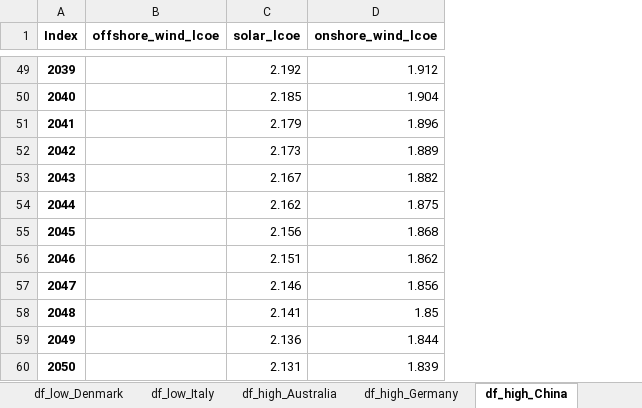
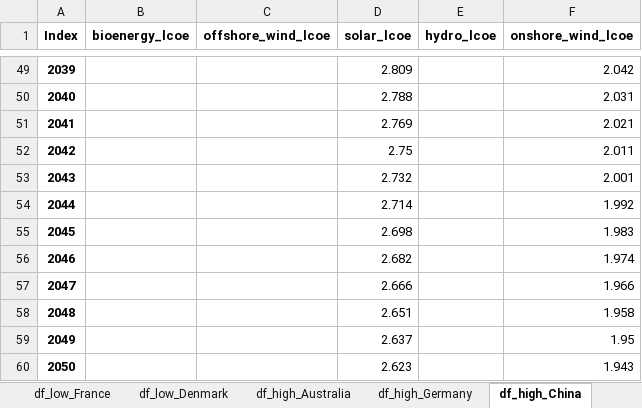
Before and after one commit to MTZun97/master-thesis-public, an Excel workbook: src/data/lcoh_data.xlsx, sheet df_high_China, drawn as a sheet; only a part is shown, gaps mark what is left out; values as stored, in another font and other column widths than the file's, no borders; addresses are those after the commit; the diff covers the shown part only; the diff names each change by its address in the sheet, - before the commit and + after, or states it on an @@ line.

```diff
--- a/src/data/lcoh_data.xlsx (sheet df_high_China)
+++ b/src/data/lcoh_data.xlsx (sheet df_high_China)
-sheet tab: df_low_Italy
+column B (bioenergy_lcoe), empty
+column E (hydro_lcoe), empty
-D49 (solar_lcoe): 2.192
+D49 (solar_lcoe): 2.809
-F49 (onshore_wind_lcoe): 1.912
+F49 (onshore_wind_lcoe): 2.042
-D50 (solar_lcoe): 2.185
+D50 (solar_lcoe): 2.788
-F50 (onshore_wind_lcoe): 1.904
+F50 (onshore_wind_lcoe): 2.031
-D51 (solar_lcoe): 2.179
+D51 (solar_lcoe): 2.769
-F51 (onshore_wind_lcoe): 1.896
+F51 (onshore_wind_lcoe): 2.021
-D52 (solar_lcoe): 2.173
+D52 (solar_lcoe): 2.75
-F52 (onshore_wind_lcoe): 1.889
+F52 (onshore_wind_lcoe): 2.011
-D53 (solar_lcoe): 2.167
+D53 (solar_lcoe): 2.732
-F53 (onshore_wind_lcoe): 1.882
+F53 (onshore_wind_lcoe): 2.001
-D54 (solar_lcoe): 2.162
+D54 (solar_lcoe): 2.714
-F54 (onshore_wind_lcoe): 1.875
+F54 (onshore_wind_lcoe): 1.992
-D55 (solar_lcoe): 2.156
+D55 (solar_lcoe): 2.698
-F55 (onshore_wind_lcoe): 1.868
+F55 (onshore_wind_lcoe): 1.983
-D56 (solar_lcoe): 2.151
+D56 (solar_lcoe): 2.682
-F56 (onshore_wind_lcoe): 1.862
+F56 (onshore_wind_lcoe): 1.974
-D57 (solar_lcoe): 2.146
+D57 (solar_lcoe): 2.666
-F57 (onshore_wind_lcoe): 1.856
+F57 (onshore_wind_lcoe): 1.966
-D58 (solar_lcoe): 2.141
+D58 (solar_lcoe): 2.651
-F58 (onshore_wind_lcoe): 1.85
+F58 (onshore_wind_lcoe): 1.958
-D59 (solar_lcoe): 2.136
+D59 (solar_lcoe): 2.637
-F59 (onshore_wind_lcoe): 1.844
+F59 (onshore_wind_lcoe): 1.95
-D60 (solar_lcoe): 2.131
+D60 (solar_lcoe): 2.623
-F60 (onshore_wind_lcoe): 1.839
+F60 (onshore_wind_lcoe): 1.943
```
Also changed, not shown: 94 edited cells elsewhere in this sheet, sheet df_high_Spain, sheet df_low_Spain, sheet df_low_United Kingdom, sheet df_low_China, sheet df_high_United States, sheet df_low_France, 17 more sheets, other sheet tabs, 2 other files.
